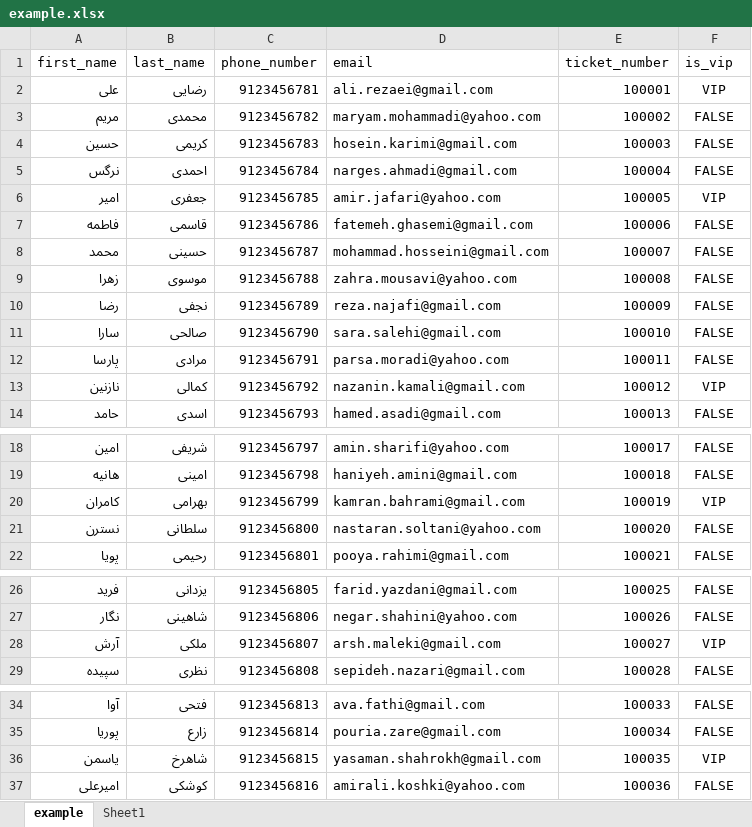
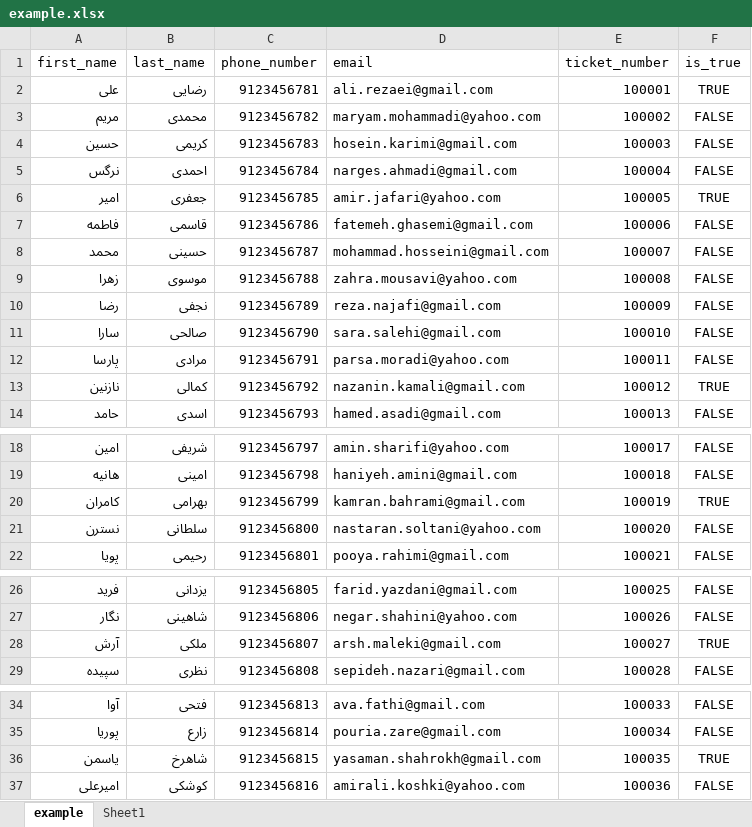
Before and after one commit to mamadgm/panel-eventech, an Excel workbook: public/example.xlsx, sheet example, drawn as a sheet; only a part is shown, gaps mark what is left out; values as stored, in another font and other column widths than the file's, no borders; table styles not drawn; the diff names each change by its address in the sheet, - before the commit and + after, or states it on an @@ line.

```diff
--- a/public/example.xlsx (sheet example)
+++ b/public/example.xlsx (sheet example)
-F1: is_vip
+F1: is_true
-F2 (is_true): VIP
+F2 (is_true): TRUE
-F6 (is_true): VIP
+F6 (is_true): TRUE
-F13 (is_true): VIP
+F13 (is_true): TRUE
-F20 (is_true): VIP
+F20 (is_true): TRUE
-F28 (is_true): VIP
+F28 (is_true): TRUE
-F36 (is_true): VIP
+F36 (is_true): TRUE
```
Also changed, not shown: formulas that keep their value, 8 other files.
